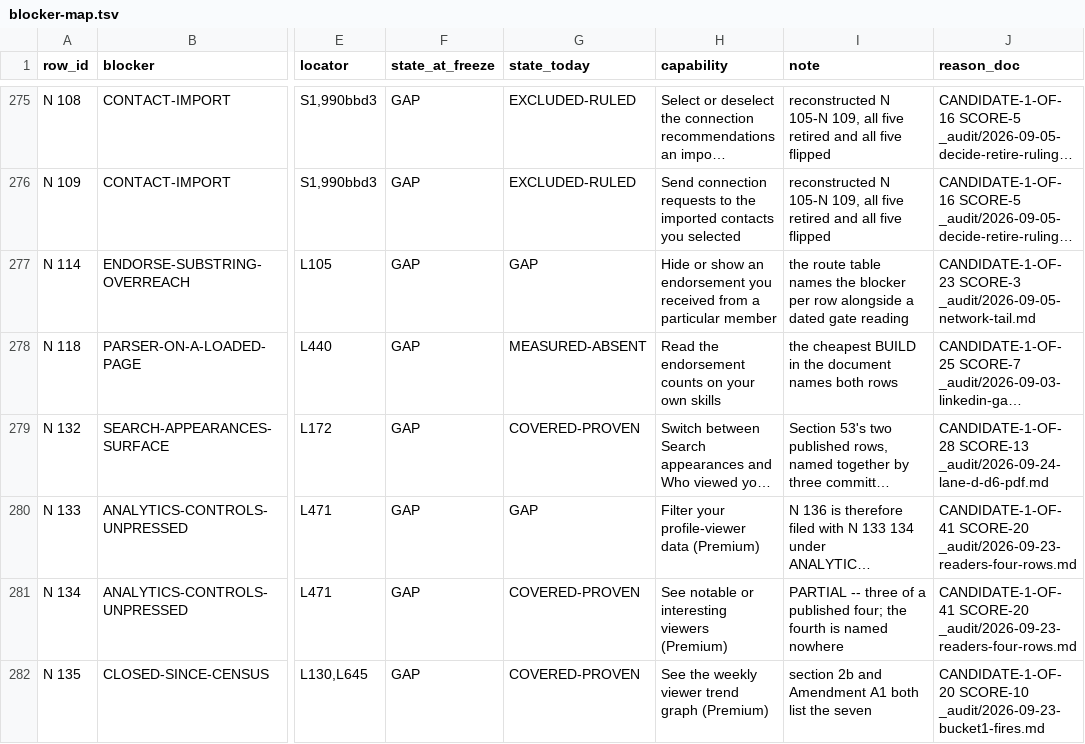
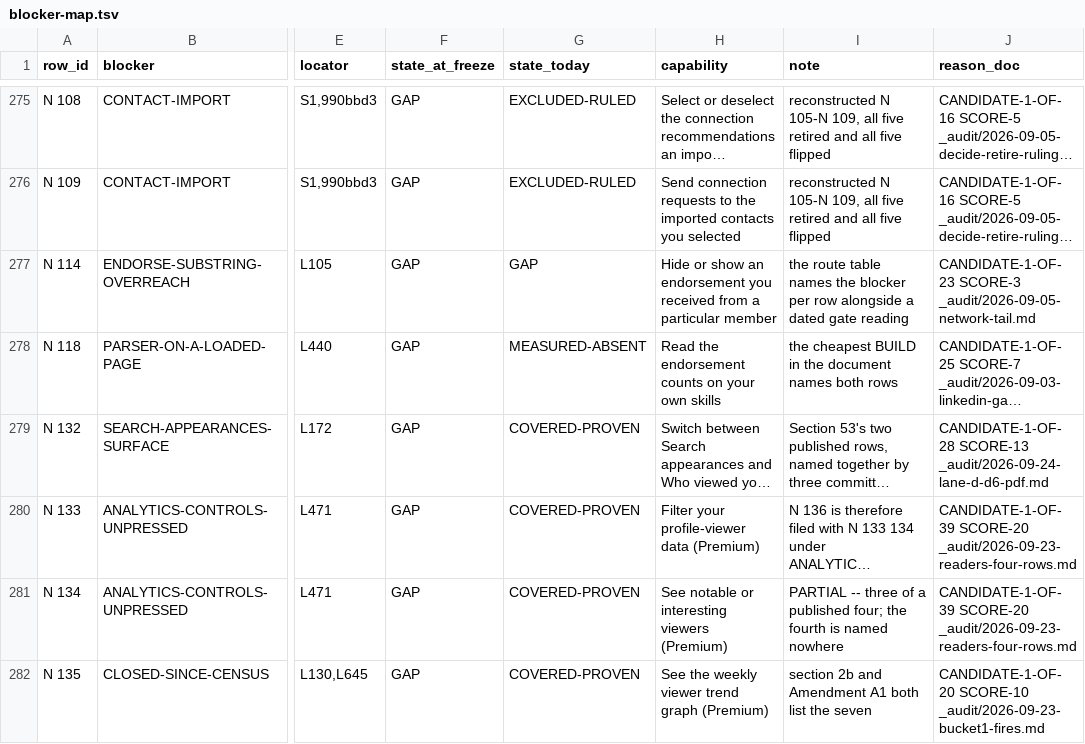
Before and after one commit to Sundeepg98/linkedin-mcp, a TSV file: _audit/_census/blocker-map.tsv, drawn as a sheet; only a part is shown, gaps mark what is left out; long unchanged cells end in …; the diff covers the shown part only; the diff names each change by its address in the sheet, - before the commit and + after, or states it on an @@ line.

```diff
--- a/_audit/_census/blocker-map.tsv
+++ b/_audit/_census/blocker-map.tsv
-G280 (state_today): GAP
+G280 (state_today): COVERED-PROVEN
-J280:J281 (reason_doc): CANDIDATE-1-OF-41 SCORE-20 _audit/2026-09-23-readers-four-rows.md
+J280:J281 (reason_doc): CANDIDATE-1-OF-39 SCORE-20 _audit/2026-09-23-readers-four-rows.md
```
Also changed, not shown: 3 edited cells elsewhere in this file, _audit/_census/capture-queue.tsv, _audit/_census/next-step.tsv, 6 other files.
